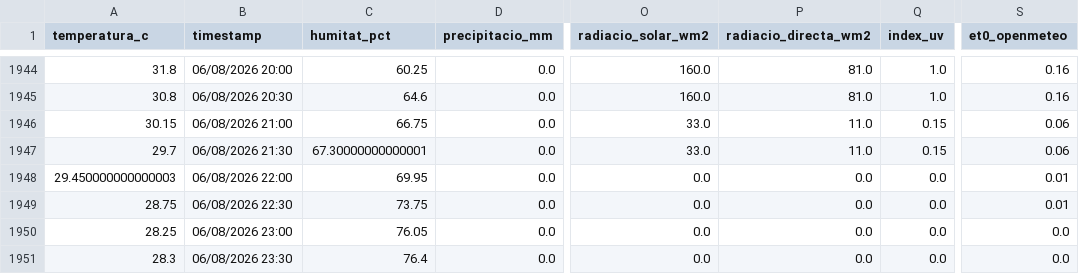
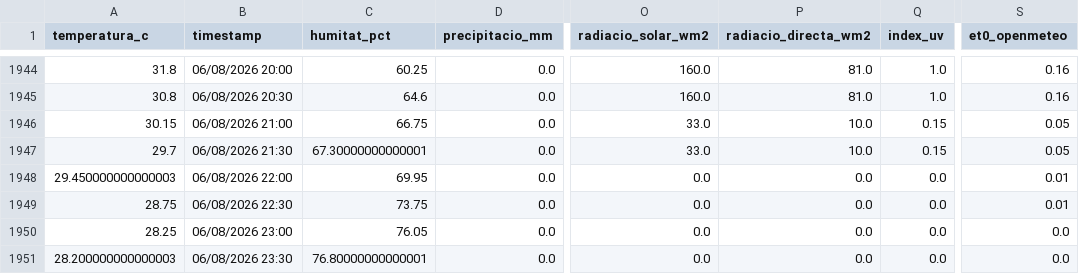
Before and after one commit to toninadalmas-tech/datos-vid-son-nadal, a CSV file: data/historial.csv, drawn as a sheet; only a part is shown, gaps mark what is left out; the diff names each change by its address in the sheet, - before the commit and + after, or states it on an @@ line.

```diff
--- a/data/historial.csv
+++ b/data/historial.csv
-P1946:P1947 (radiacio_directa_wm2): 11.0
+P1946:P1947 (radiacio_directa_wm2): 10.0
-S1946:S1947 (et0_openmeteo): 0.06
+S1946:S1947 (et0_openmeteo): 0.05
-A1951 (temperatura_c): 28.3
+A1951 (temperatura_c): 28.200000000000003
-C1951 (humitat_pct): 76.4
+C1951 (humitat_pct): 76.80000000000001
```
Also changed, not shown: data/mildiu_historial.csv, 10 other files.
